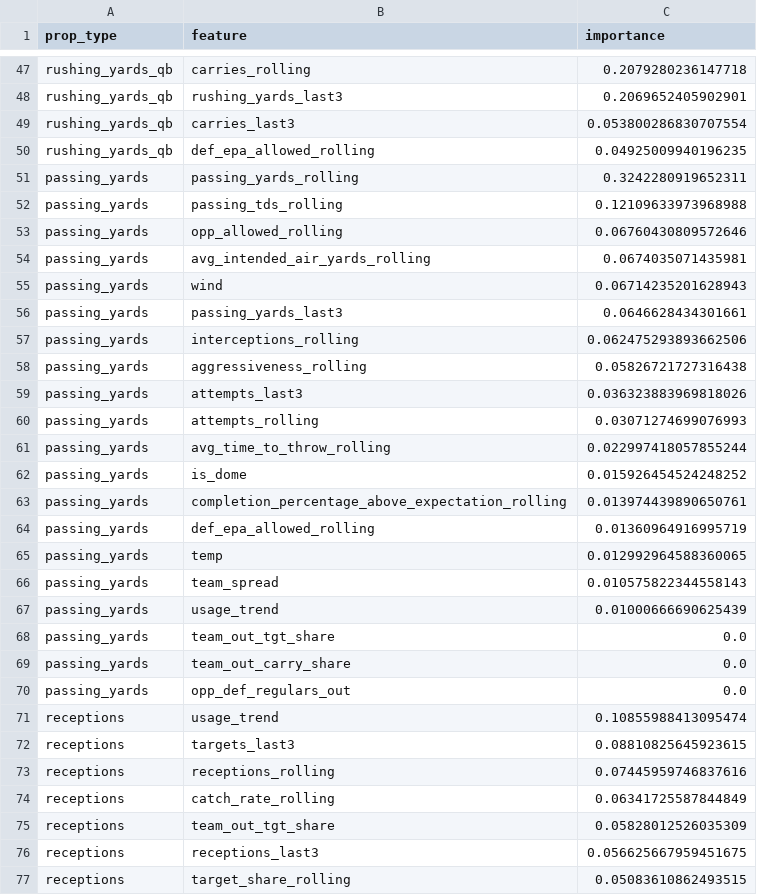
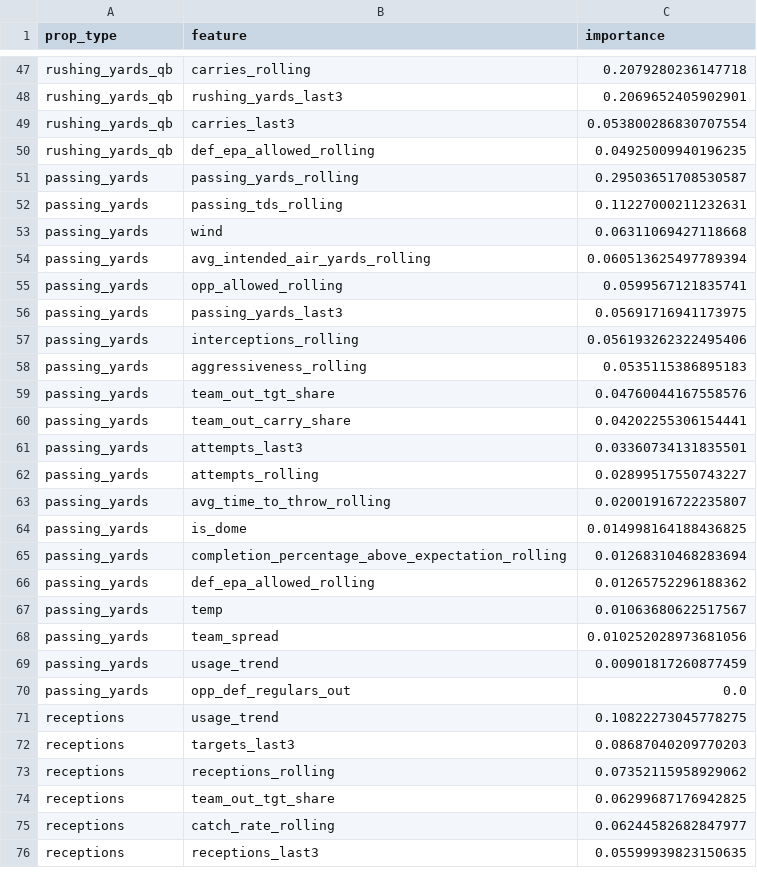
Before and after one commit to alexanderseaney-sketch/ParlayModel, a CSV file: models/feature_importance.csv, drawn as a sheet; only a part is shown, gaps mark what is left out; the diff covers the shown part only.

```diff
--- a/models/feature_importance.csv
+++ b/models/feature_importance.csv
@@ -50,28 +50,27 @@ rushing_yards_qb,carries_last3,0.053800286830707554
 rushing_yards_qb,def_epa_allowed_rolling,0.04925009940196235
-passing_yards,passing_yards_rolling,0.3242280919652311
-passing_yards,passing_tds_rolling,0.12109633973968988
-passing_yards,opp_allowed_rolling,0.06760430809572646
-passing_yards,avg_intended_air_yards_rolling,0.0674035071435981
-passing_yards,wind,0.06714235201628943
-passing_yards,passing_yards_last3,0.0646628434301661
-passing_yards,interceptions_rolling,0.062475293893662506
-passing_yards,aggressiveness_rolling,0.05826721727316438
-passing_yards,attempts_last3,0.036323883969818026
-passing_yards,attempts_rolling,0.03071274699076993
-passing_yards,avg_time_to_throw_rolling,0.022997418057855244
-passing_yards,is_dome,0.015926454524248252
-passing_yards,completion_percentage_above_expectation_rolling,0.013974439890650761
-passing_yards,def_epa_allowed_rolling,0.01360964916995719
-passing_yards,temp,0.012992964588360065
-passing_yards,team_spread,0.010575822344558143
-passing_yards,usage_trend,0.01000666690625439
-passing_yards,team_out_tgt_share,0.0
-passing_yards,team_out_carry_share,0.0
+passing_yards,passing_yards_rolling,0.29503651708530587
+passing_yards,passing_tds_rolling,0.11227000211232631
+passing_yards,wind,0.06311069427118668
+passing_yards,avg_intended_air_yards_rolling,0.060513625497789394
+passing_yards,opp_allowed_rolling,0.0599567121835741
+passing_yards,passing_yards_last3,0.05691716941173975
+passing_yards,interceptions_rolling,0.056193262322495406
+passing_yards,aggressiveness_rolling,0.0535115386895183
+passing_yards,team_out_tgt_share,0.04760044167558576
+passing_yards,team_out_carry_share,0.04202255306154441
+passing_yards,attempts_last3,0.03360734131835501
+passing_yards,attempts_rolling,0.02899517550743227
+passing_yards,avg_time_to_throw_rolling,0.02001916722235807
+passing_yards,is_dome,0.014998164188436825
+passing_yards,completion_percentage_above_expectation_rolling,0.01268310468283694
+passing_yards,def_epa_allowed_rolling,0.01265752296188362
+passing_yards,temp,0.01063680622517567
+passing_yards,team_spread,0.010252028973681056
+passing_yards,usage_trend,0.00901817260877459
 passing_yards,opp_def_regulars_out,0.0
-receptions,usage_trend,0.10855988413095474
-receptions,targets_last3,0.08810825645923615
-receptions,receptions_rolling,0.07445959746837616
-receptions,catch_rate_rolling,0.06341725587844849
-receptions,team_out_tgt_share,0.05828012526035309
-receptions,receptions_last3,0.056625667959451675
-receptions,target_share_rolling,0.05083610862493515
+receptions,usage_trend,0.10822273045778275
+receptions,targets_last3,0.08687040209770203
+receptions,receptions_rolling,0.07352115958929062
+receptions,team_out_tgt_share,0.06299687176942825
+receptions,catch_rate_rolling,0.06244582682847977
+receptions,receptions_last3,0.05599939823150635
```
Also changed, not shown: 15 added rows, 14 removed rows and 43 edited cells elsewhere in this file, data/raw/footballguys_depth.csv, data/raw/nbcsports_news.csv, 9 other files.
